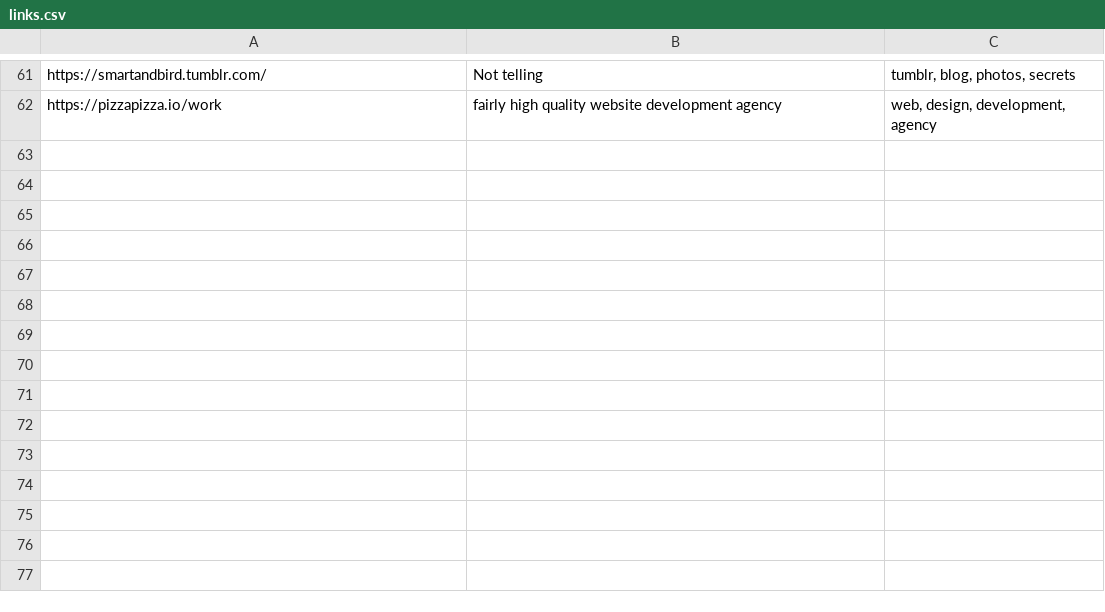
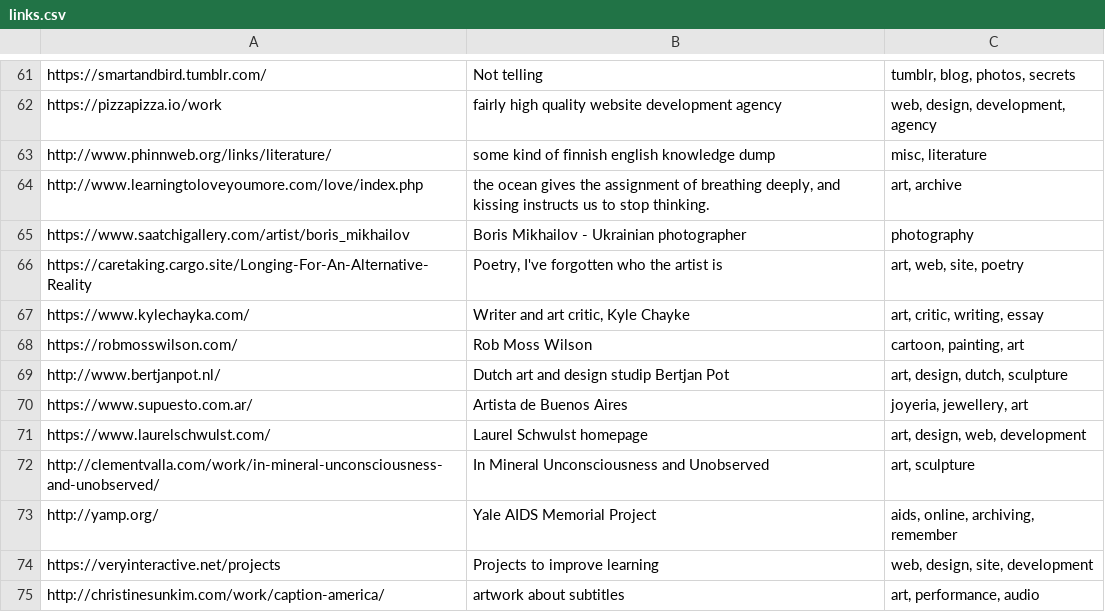
Before and after one commit to Louis-yes/yesthisislouis, a CSV file: yyyy/links/links.csv, drawn as a sheet; only a part is shown, gaps mark what is left out; the diff names each change by its address in the sheet, - before the commit and + after, or states it on an @@ line.

Commit message:
links for the link god

```diff
--- a/yyyy/links/links.csv
+++ b/yyyy/links/links.csv
+row 63: http://www.phinnweb.org/links/literature/ | some kind of finnish english knowledge dump | misc, literature
+row 64: http://www.learningtoloveyoumore.com/love/index.php | the ocean gives the assignment of breathing deeply, and kissing instructs us to stop thinking. | art, archive
+row 65: https://www.saatchigallery.com/artist/boris_mikhailov | Boris Mikhailov - Ukrainian photographer | photography
+row 66: https://caretaking.cargo.site/Longing-For-An-Alternative-Reality | Poetry, I've forgotten who the artist is | art, web, site, poetry
+row 67: https://www.kylechayka.com/ | Writer and art critic, Kyle Chayke | art, critic, writing, essay
+row 68: https://robmosswilson.com/ | Rob Moss Wilson | cartoon, painting, art
+row 69: http://www.bertjanpot.nl/ | Dutch art and design studip Bertjan Pot | art, design, dutch, sculpture
+row 70: https://www.supuesto.com.ar/ | Artista de Buenos Aires | joyeria, jewellery, art
+row 71: https://www.laurelschwulst.com/ | Laurel Schwulst homepage | art, design, web, development
+row 72: http://clementvalla.com/work/in-mineral-unconsciousness-and-unobserved/ | In Mineral Unconsciousness and Unobserved | art, sculpture
+row 73: http://yamp.org/ | Yale AIDS Memorial Project | aids, online, archiving, remember
+row 74: https://veryinteractive.net/projects | Projects to improve learning | web, design, site, development
+row 75: http://christinesunkim.com/work/caption-america/ | artwork about subtitles | art, performance, audio
```
Also changed, not shown: 2 other files.
